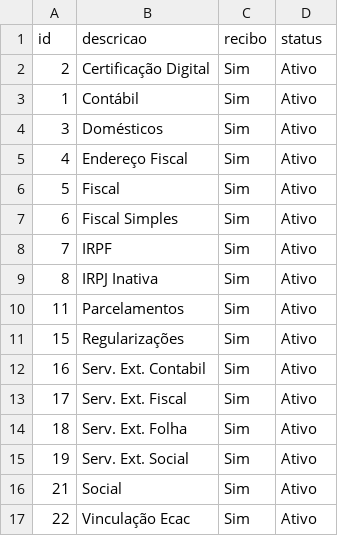
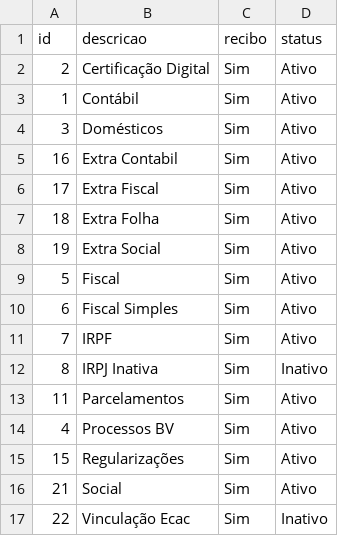
Before and after one commit to Eduardo-Lucas/folha_ponto_docker, a CSV file: app/TipoReceita.csv, drawn as a sheet.

```diff
--- a/app/TipoReceita.csv
+++ b/app/TipoReceita.csv
@@ -4,3 +4,6 @@ id,descricao,recibo,status
 3,Domésticos,Sim,Ativo
-4,Endereço Fiscal,Sim,Ativo
+16,Extra Contabil,Sim,Ativo
+17,Extra Fiscal,Sim,Ativo
+18,Extra Folha,Sim,Ativo
+19,Extra Social,Sim,Ativo
 5,Fiscal,Sim,Ativo
@@ -8,10 +11,7 @@ id,descricao,recibo,status
 7,IRPF,Sim,Ativo
-8,IRPJ Inativa,Sim,Ativo
+8,IRPJ Inativa,Sim,Inativo
 11,Parcelamentos,Sim,Ativo
+4,Processos BV,Sim,Ativo
 15,Regularizações,Sim,Ativo
-16,Serv. Ext. Contabil,Sim,Ativo
-17,Serv. Ext. Fiscal,Sim,Ativo
-18,Serv. Ext. Folha,Sim,Ativo
-19,Serv. Ext. Social,Sim,Ativo
 21,Social,Sim,Ativo
-22,Vinculação Ecac,Sim,Ativo
+22,Vinculação Ecac,Sim,Inativo
```
Also changed, not shown: app/UserProfile.csv, app/Usuario.csv, 2 other files.
